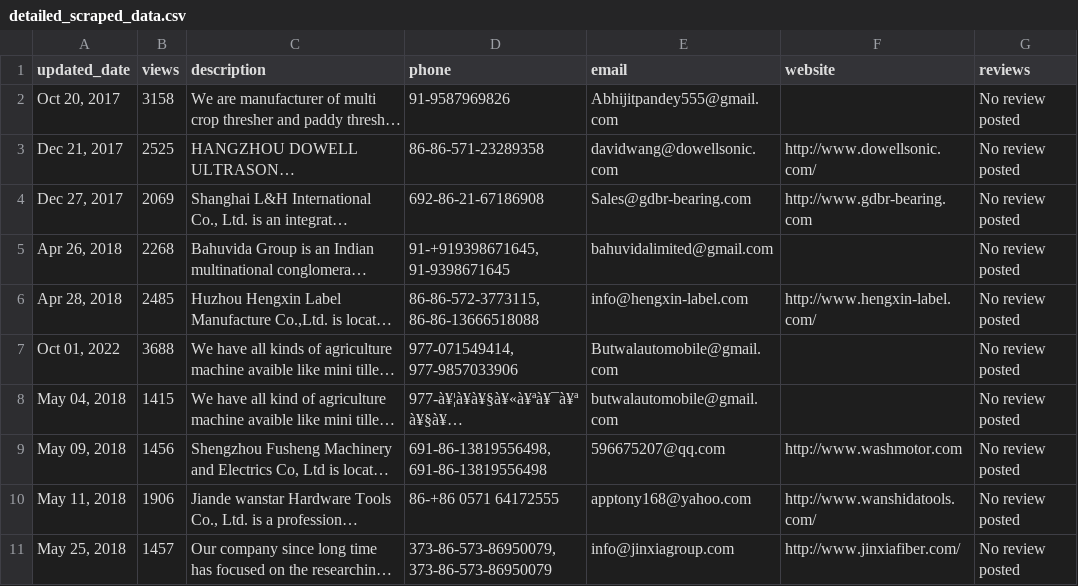
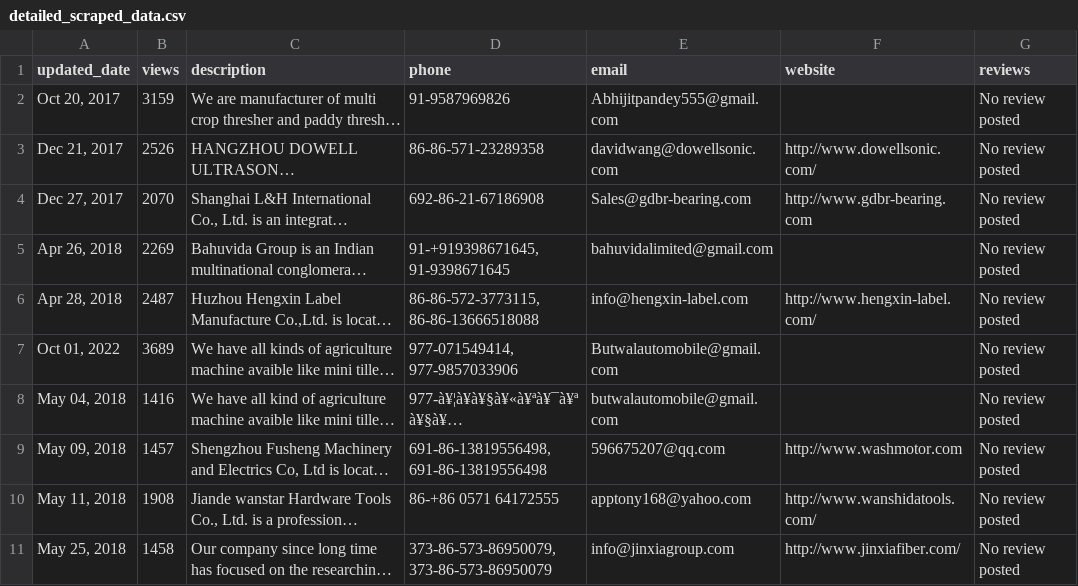
Before and after one commit to anuzz999/DAV-5400, a CSV file: Project 2/detailed_scraped_data.csv, drawn as a sheet; only a part is shown; long unchanged cells end in …; the diff names each change by its address in the sheet, - before the commit and + after, or states it on an @@ line.

Commit message:
Worked on Stock data analysis and modified web scrapping modules

```diff
--- a/Project 2/detailed_scraped_data.csv
+++ b/Project 2/detailed_scraped_data.csv
-B2 (views): 3158
+B2 (views): 3159
-B3 (views): 2525
+B3 (views): 2526
-B4 (views): 2069
+B4 (views): 2070
-B5 (views): 2268
+B5 (views): 2269
-B6 (views): 2485
+B6 (views): 2487
-B7 (views): 3688
+B7 (views): 3689
-B8 (views): 1415
+B8 (views): 1416
-B9 (views): 1456
+B9 (views): 1457
-B10 (views): 1906
+B10 (views): 1908
-B11 (views): 1457
+B11 (views): 1458
```
Also changed, not shown: 3 other files.
